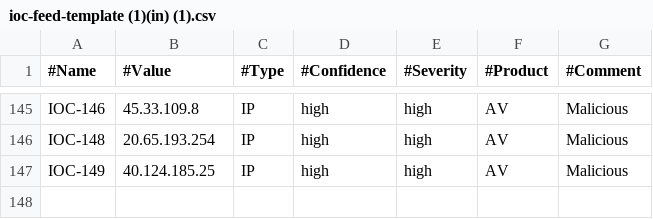
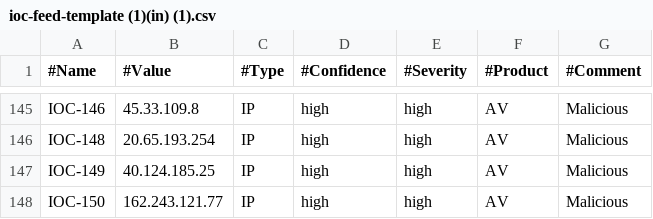
Before and after one commit to Mohsinpeerzda/IOC-FEED, a CSV file: ioc-feed-template (1)(in) (1).csv, drawn as a sheet; only a part is shown, gaps mark what is left out; the diff names each change by its address in the sheet, - before the commit and + after, or states it on an @@ line.

Commit message:
Update ioc-feed-template (1)(in) (1).csv

```diff
--- a/ioc-feed-template (1)(in) (1).csv
+++ b/ioc-feed-template (1)(in) (1).csv
+row 148: IOC-150 | 162.243.121.77 | IP | high | high | AV | Malicious
```
